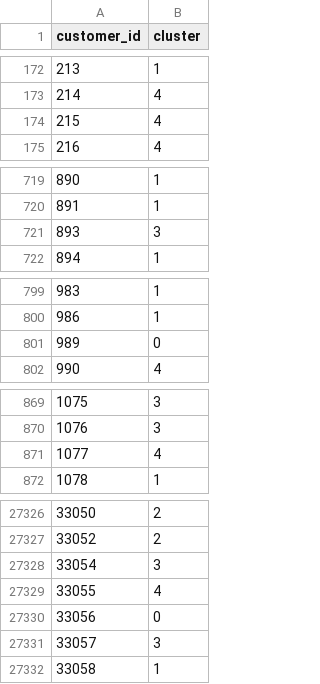
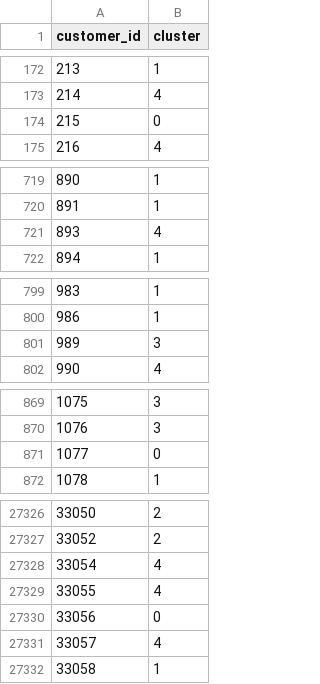
Before and after one commit to gugaffranco/bestrepoever, a CSV file: cluster_assignments.csv, drawn as a sheet; only a part is shown, gaps mark what is left out; the diff covers the shown part only.

```diff
--- a/cluster_assignments.csv
+++ b/cluster_assignments.csv
@@ -173,3 +173,3 @@ customer_id,cluster
 214,4
-215,4
+215,0
 216,4
@@ -720,3 +720,3 @@ customer_id,cluster
 891,1
-893,3
+893,4
 894,1
@@ -800,3 +800,3 @@ customer_id,cluster
 986,1
-989,0
+989,3
 990,4
@@ -870,3 +870,3 @@ customer_id,cluster
 1076,3
-1077,4
+1077,0
 1078,1
@@ -27327,6 +27327,6 @@ customer_id,cluster
 33052,2
-33054,3
+33054,4
 33055,4
 33056,0
-33057,3
+33057,4
 33058,1
```
Also changed, not shown: 105 edited cells elsewhere in this file, 1 other file.
